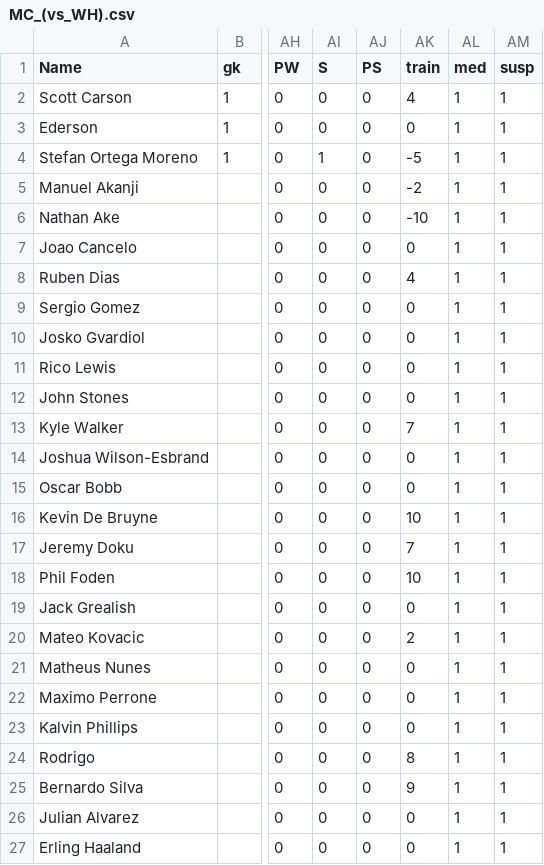
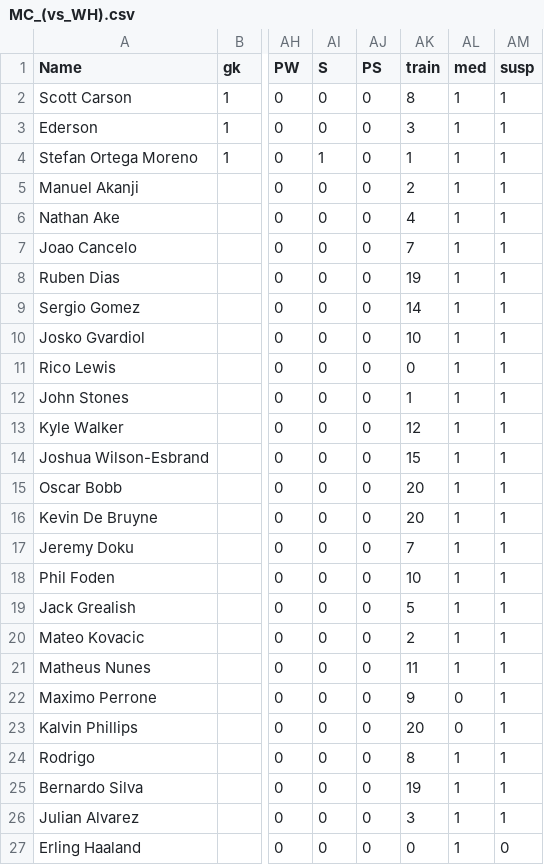
Before and after one commit to HTT5104/Do-an-co-so, a CSV file: Project_Do_an_co_so/Data/MC_(vs_WH).csv, drawn as a sheet; only a part is shown, gaps mark what is left out; the diff names each change by its address in the sheet, - before the commit and + after, or states it on an @@ line.

Commit message:
Update MC_(vs_WH).csv

```diff
--- a/Project_Do_an_co_so/Data/MC_(vs_WH).csv
+++ b/Project_Do_an_co_so/Data/MC_(vs_WH).csv
-AK2 (train): 4
+AK2 (train): 8
-AK3 (train): 0
+AK3 (train): 3
-AK4 (train): -5
+AK4 (train): 1
-AK5 (train): -2
+AK5 (train): 2
-AK6 (train): -10
+AK6 (train): 4
-AK7 (train): 0
+AK7 (train): 7
-AK8 (train): 4
+AK8 (train): 19
-AK9 (train): 0
+AK9 (train): 14
-AK10 (train): 0
+AK10 (train): 10
-AK12 (train): 0
+AK12 (train): 1
-AK13 (train): 7
+AK13 (train): 12
-AK14 (train): 0
+AK14 (train): 15
-AK15 (train): 0
+AK15 (train): 20
-AK16 (train): 10
+AK16 (train): 20
-AK19 (train): 0
+AK19 (train): 5
-AK21 (train): 0
+AK21 (train): 11
-AK22 (train): 0
+AK22 (train): 9
-AL22:AL23 (med): 1
+AL22:AL23 (med): 0
-AK23 (train): 0
+AK23 (train): 20
-AK25 (train): 9
+AK25 (train): 19
-AK26 (train): 0
+AK26 (train): 3
-AM27 (susp): 1
+AM27 (susp): 0
```
